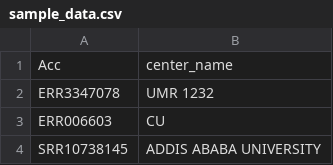
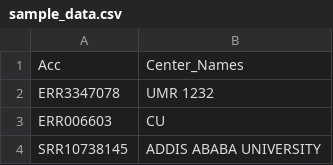
Before and after one commit to CDCgov/PASS, a CSV file: SGMC/data/output/sample_data.csv, drawn as a sheet; only a part is shown.

Commit message:
fixed center name caps formating

```diff
--- a/SGMC/data/output/sample_data.csv
+++ b/SGMC/data/output/sample_data.csv
@@ -1,2 +1,2 @@
-Acc,center_name
+Acc,Center_Names
 ERR3347078,UMR 1232
```
Also changed, not shown: 1 other file.
